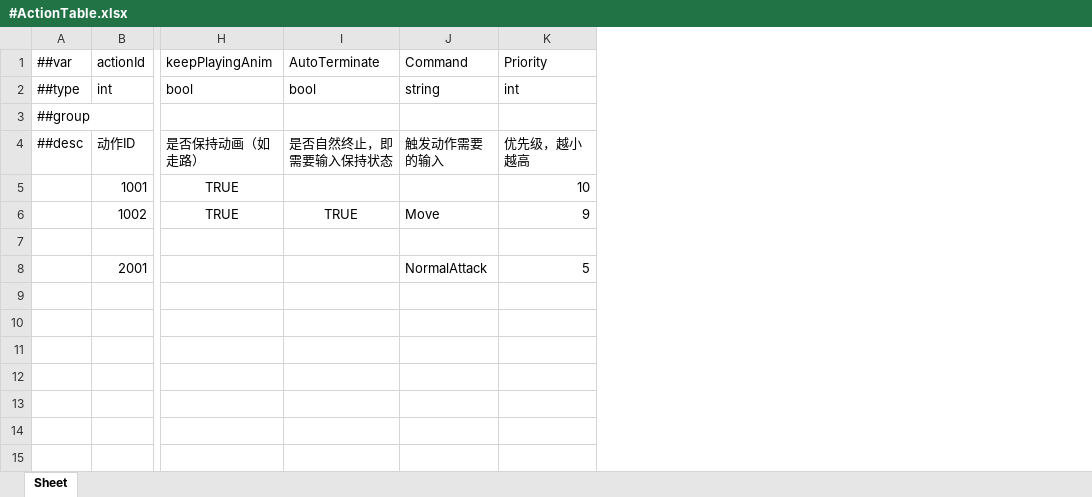
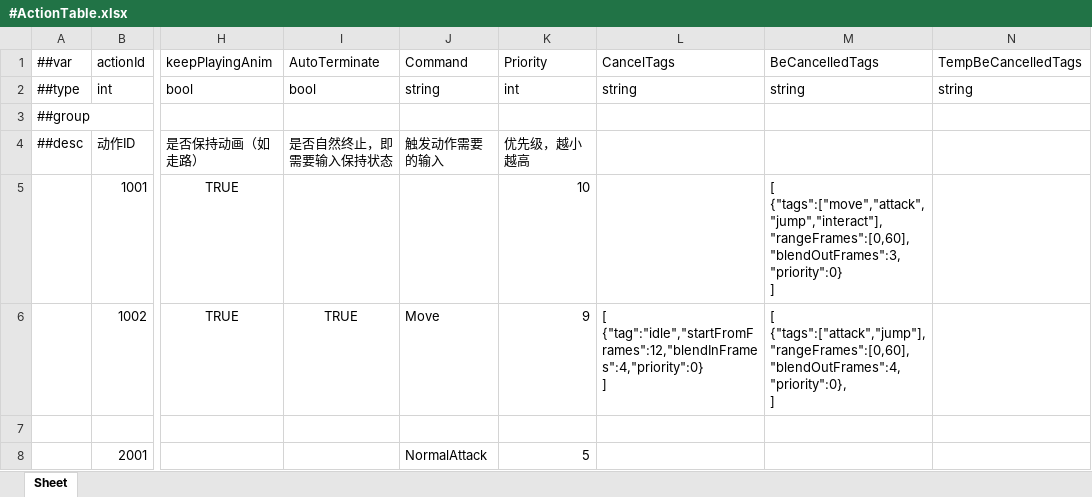
Before and after one commit to CeeLav/Astrum, an Excel workbook: AstrumConfig/Tables/Datas/Entity/#ActionTable.xlsx, sheet Sheet, drawn as a sheet; only a part is shown, gaps mark what is left out; values as stored, in another font and other column widths than the file's, no borders; ↵ is a line break in a cell; the diff names each change by its address in the sheet, - before the commit and + after, or states it on an @@ line.

```diff
--- a/AstrumConfig/Tables/Datas/Entity/#ActionTable.xlsx (sheet Sheet)
+++ b/AstrumConfig/Tables/Datas/Entity/#ActionTable.xlsx (sheet Sheet)
+column L, rows 1-6: CancelTags | string |  |  |  | [ ↵ {"tag":"idle","startFromFrames":12,"blendInFrames":4,"priority":0} ↵ ]
+column M, rows 1-6: BeCancelledTags | string |  |  | [ ↵ {"tags":["move","attack","jump","interact"],"rangeFrames":[0,60],"blendOutFrames":3,"priority":0} ↵ ] | [ ↵ {"tags":["attack","jump"],"rangeFrames":[0,60],"blendOutFrames":4,"priority":0}, ↵ ]
+column N, rows 1-2: TempBeCancelledTags | string
```
Also changed, not shown: 2 other files.
